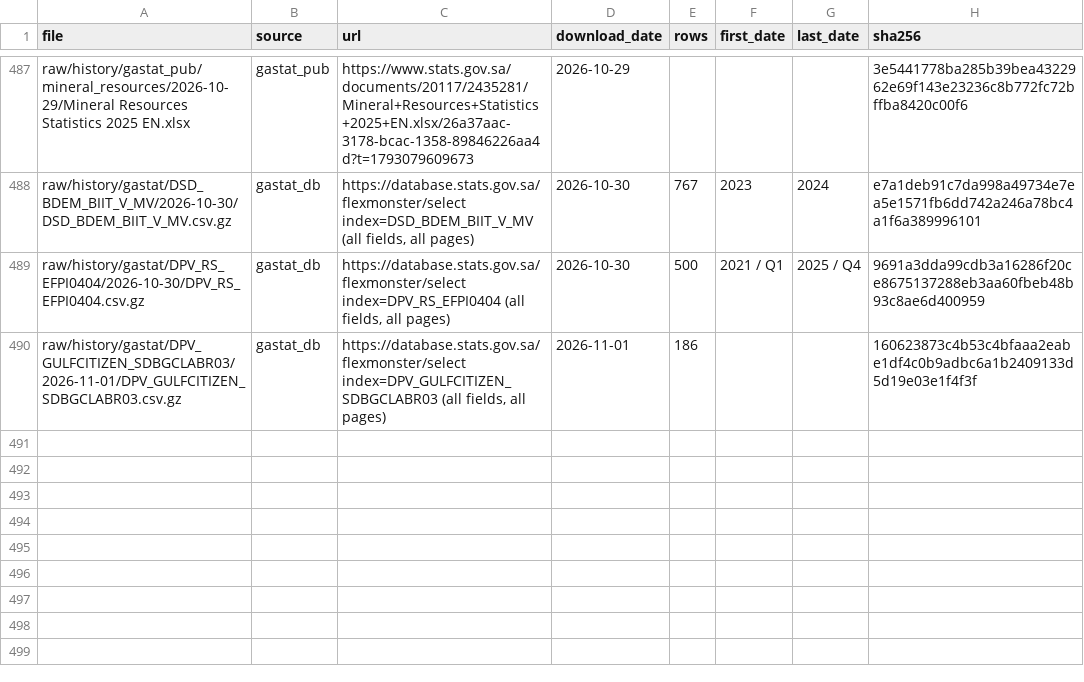
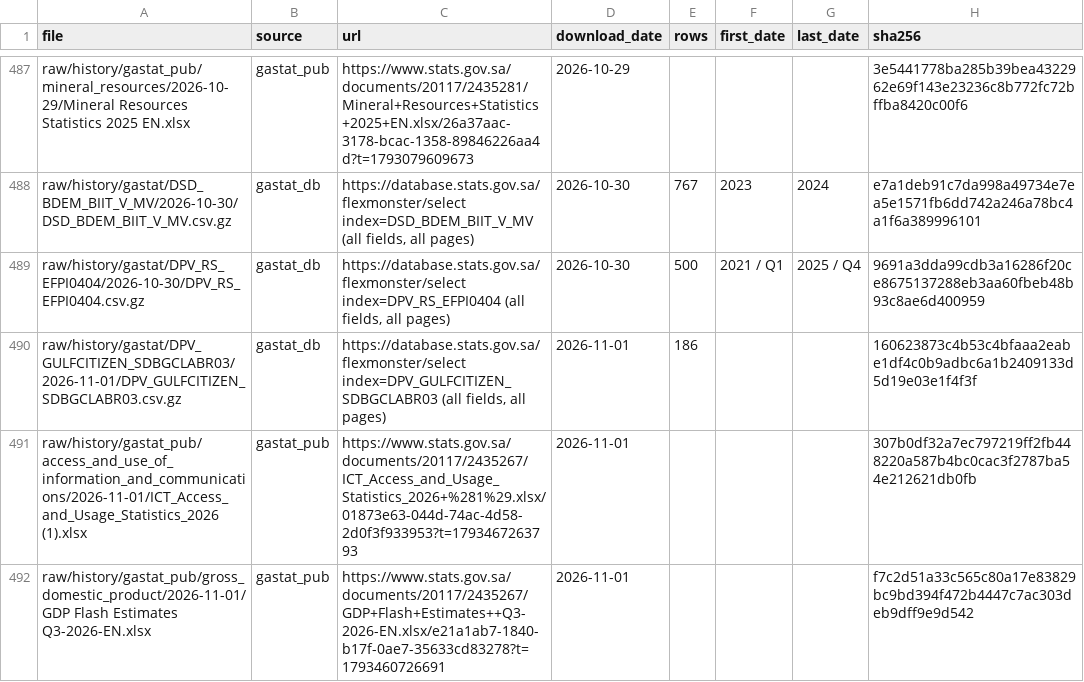
Before and after one commit to alialia1436-dev/marqab-runner, a CSV file: raw/history/manifest.csv, drawn as a sheet; only a part is shown, gaps mark what is left out; the diff names each change by its address in the sheet, - before the commit and + after, or states it on an @@ line.

```diff
--- a/raw/history/manifest.csv
+++ b/raw/history/manifest.csv
+row 491: raw/history/gastat_pub/access_and_use_of_information_and_communications/2026-11-01/ICT_Access_and_Usage_Statistics_2026 (1).xlsx | gastat_pub | https://www.stats.gov.sa/documents/20117/2435267/ICT_Access_and_Usage_Statistics_2026+%281%29.xlsx/01873e63-044d-74ac-4d58-2d0f3f933953?t=1793467263793 | 2026-11-01 |  |  |  | 307b0df32a7ec797219ff2fb448220a587b4bc0cac3f2787ba54e212621db0fb
+row 492: raw/history/gastat_pub/gross_domestic_product/2026-11-01/GDP Flash Estimates Q3-2026-EN.xlsx | gastat_pub | https://www.stats.gov.sa/documents/20117/2435267/GDP+Flash+Estimates++Q3-2026-EN.xlsx/e21a1ab7-1840-b17f-0ae7-35633cd83278?t=1793460726691 | 2026-11-01 |  |  |  | f7c2d51a33c565c80a17e83829bc9bd394f472b4447c7ac303deb9dff9e9d542
```
Also changed, not shown: data/collect/gastat_pub_catalog.csv, raw/history/gastat_pub/published_on.csv, 4 other files.
